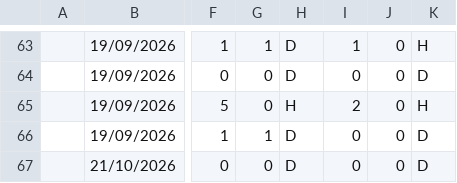
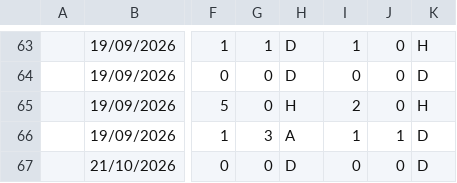
Before and after one commit to iFelice/SoccerMath2.0, a CSV file: SoccerMath/database/LaLiga_Live.csv, drawn as a sheet; only a part is shown, gaps mark what is left out; the diff names each change by its address in the sheet, - before the commit and + after, or states it on an @@ line.

```diff
--- a/SoccerMath/database/LaLiga_Live.csv
+++ b/SoccerMath/database/LaLiga_Live.csv
-G66: 1
+G66: 3
-H66: D
+H66: A
-I66: 0
+I66: 1
-J66: 0
+J66: 1
```
Also changed, not shown: SoccerMath/database/Ligue1_Live.csv, SoccerMath/database/SerieA_Live.csv.
